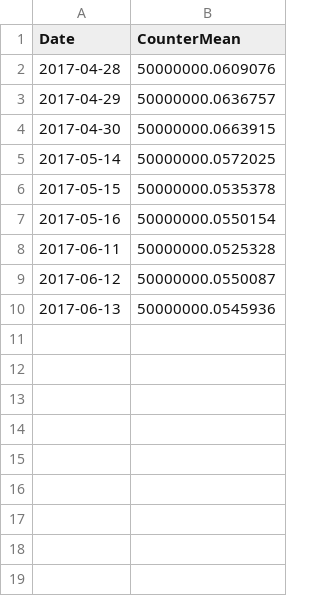
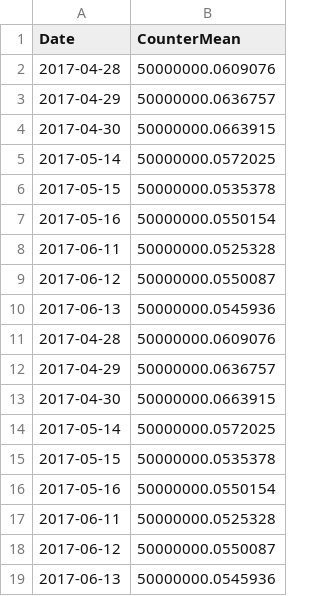
Before and after one commit to weightedEights/counterLogParse, a CSV file: daily_mean_log.csv, drawn as a sheet; the diff names each change by its address in the sheet, - before the commit and + after, or states it on an @@ line.

```diff
--- a/daily_mean_log.csv
+++ b/daily_mean_log.csv
+row 11: 2017-04-28 | 50000000.0609076
+row 12: 2017-04-29 | 50000000.0636757
+row 13: 2017-04-30 | 50000000.0663915
+row 14: 2017-05-14 | 50000000.0572025
+row 15: 2017-05-15 | 50000000.0535378
+row 16: 2017-05-16 | 50000000.0550154
+row 17: 2017-06-11 | 50000000.0525328
+row 18: 2017-06-12 | 50000000.0550087
+row 19: 2017-06-13 | 50000000.0545936
```
Also changed, not shown: 1 other file.
